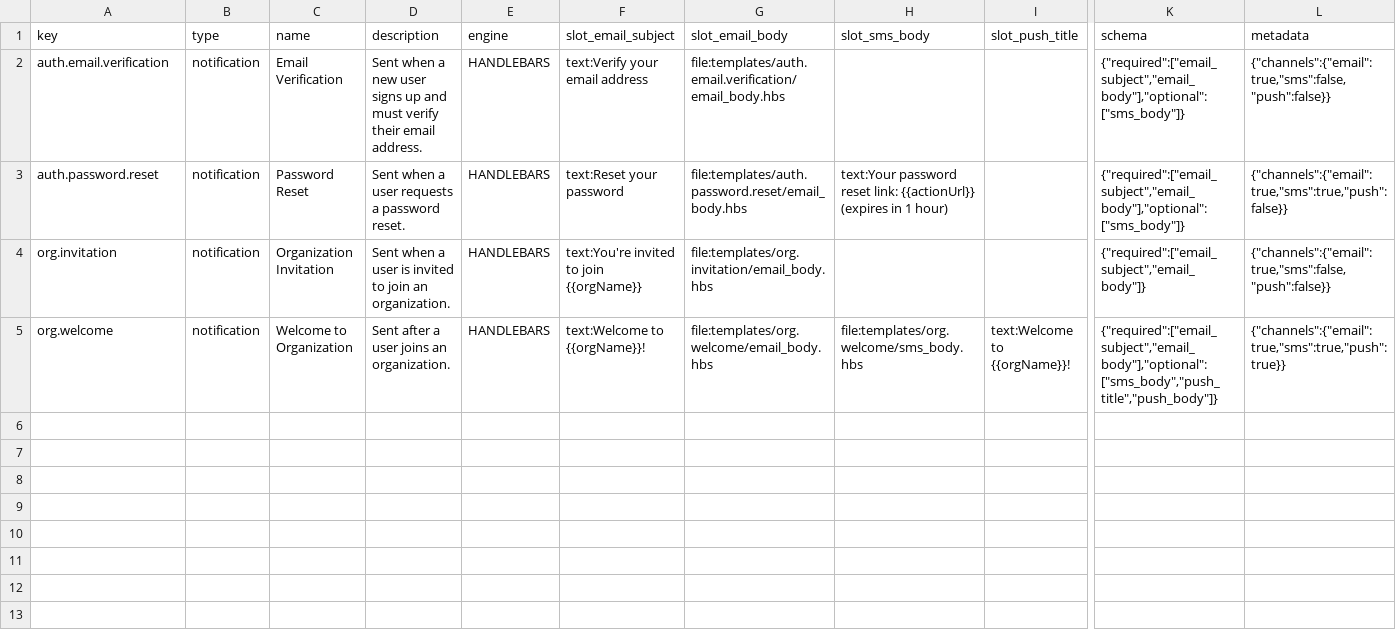
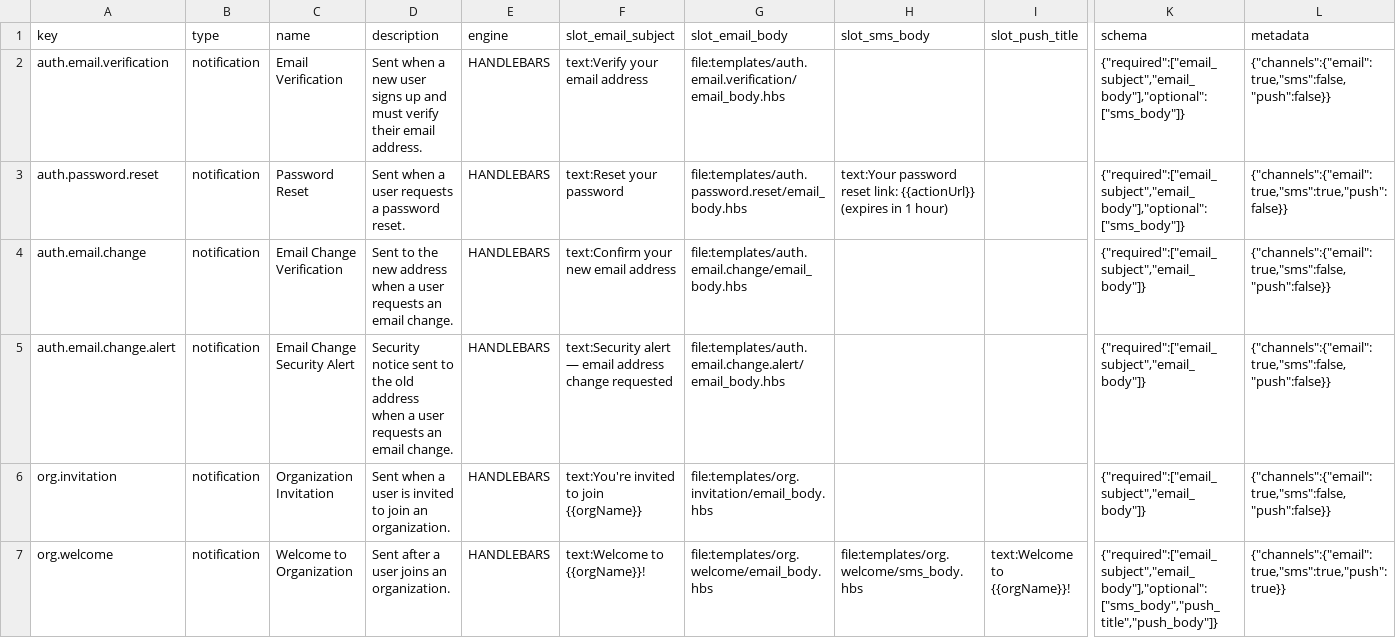
Before and after one commit to Omoshlawi/city-link, a CSV file: prisma/seed/data/templates.csv, drawn as a sheet; only a part is shown, gaps mark what is left out; rows hold the shown columns only; the diff names each change by its address in the sheet, - before the commit and + after, or states it on an @@ line.

Commit message:
feat(auth): add email change verification and security alert notifications

```diff
--- a/prisma/seed/data/templates.csv
+++ b/prisma/seed/data/templates.csv
+row 4: auth.email.change | notification | Email Change Verification | Sent to the new address when a user requests an email change. | HANDLEBARS | text:Confirm your new email address | file:templates/auth.email.change/email_body.hbs |  |  | {"required":["email_subject","email_body"]} | {"channels":{"email":true,"sms":false,"push":false}}
+row 5: auth.email.change.alert | notification | Email Change Security Alert | Security notice sent to the old address when a user requests an email change. | HANDLEBARS | text:Security alert — email address change requested | file:templates/auth.email.change.alert/email_body.hbs |  |  | {"required":["email_subject","email_body"]} | {"channels":{"email":true,"sms":false,"push":false}}
```
Also changed, not shown: 5 other files.
